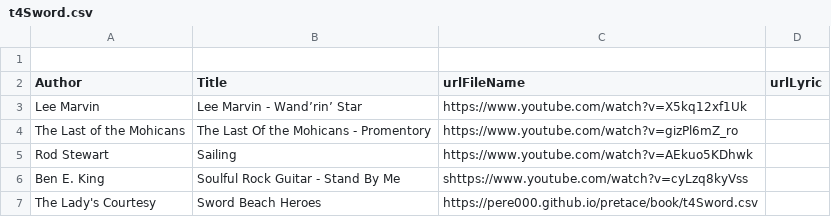
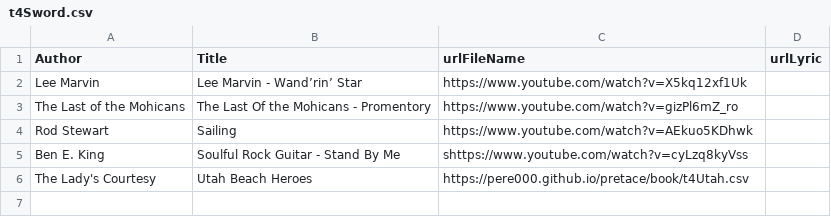
Before and after one commit to pere000/pretace, a CSV file: docs/book/t4Sword.csv, drawn as a sheet.

```diff
--- a/docs/book/t4Sword.csv
+++ b/docs/book/t4Sword.csv
@@ -1,2 +1 @@
-
 Author|Title|urlFileName|urlLyric
@@ -6,2 +5,2 @@ Rod Stewart|Sailing|https://www.youtube.com/watch?v=AEkuo5KDhwk|
 Ben E. King|Soulful Rock Guitar - Stand By Me| shttps://www.youtube.com/watch?v=cyLzq8kyVss
-The Lady's Courtesy|Sword Beach Heroes|https://pere000.github.io/pretace/book/t4Sword.csv|
+The Lady's Courtesy|Utah Beach Heroes|https://pere000.github.io/pretace/book/t4Utah.csv|
```
Also changed, not shown: docs/book/t3Juno.csv, docs/book/t5Utah.csv, 1 other file.
